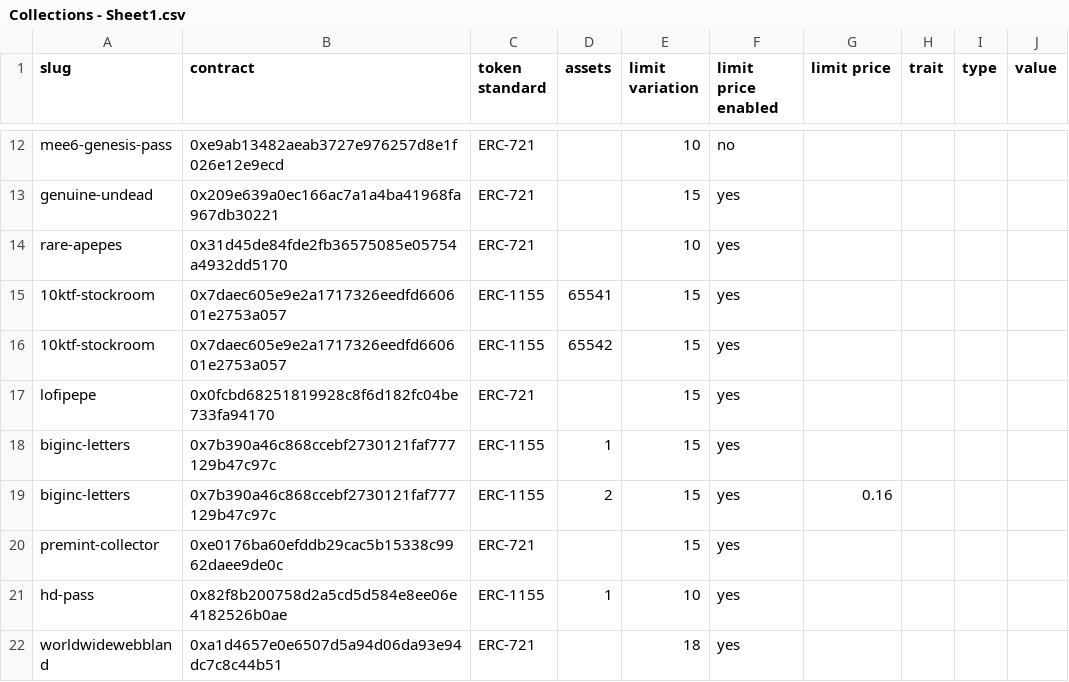
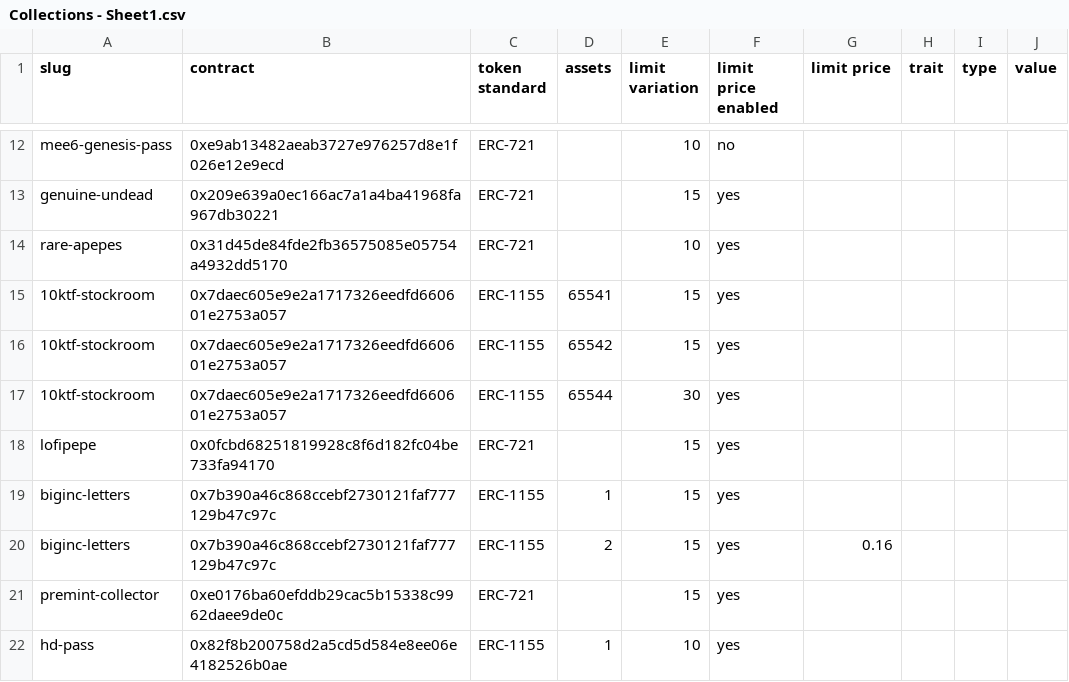
Before and after one commit to johnydev23/Opensea_automated_actions, a CSV file: Collections - Sheet1.csv, drawn as a sheet; only a part is shown, gaps mark what is left out; the shorter side is filled out with more unchanged rows; the diff names each change by its address in the sheet, - before the commit and + after, or states it on an @@ line.

Commit message:
Update Collections - Sheet1.csv

```diff
--- a/Collections - Sheet1.csv
+++ b/Collections - Sheet1.csv
+row 17: 10ktf-stockroom | 0x7daec605e9e2a1717326eedfd660601e2753a057 | ERC-1155 | 65544 | 30 | yes
```
